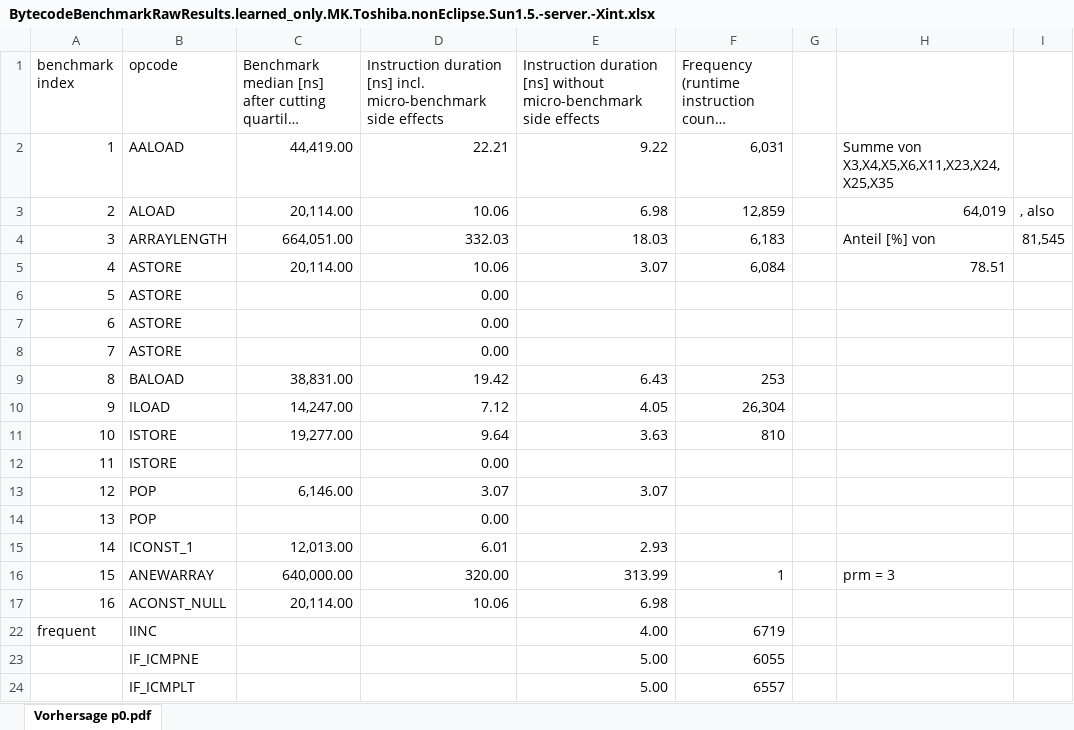
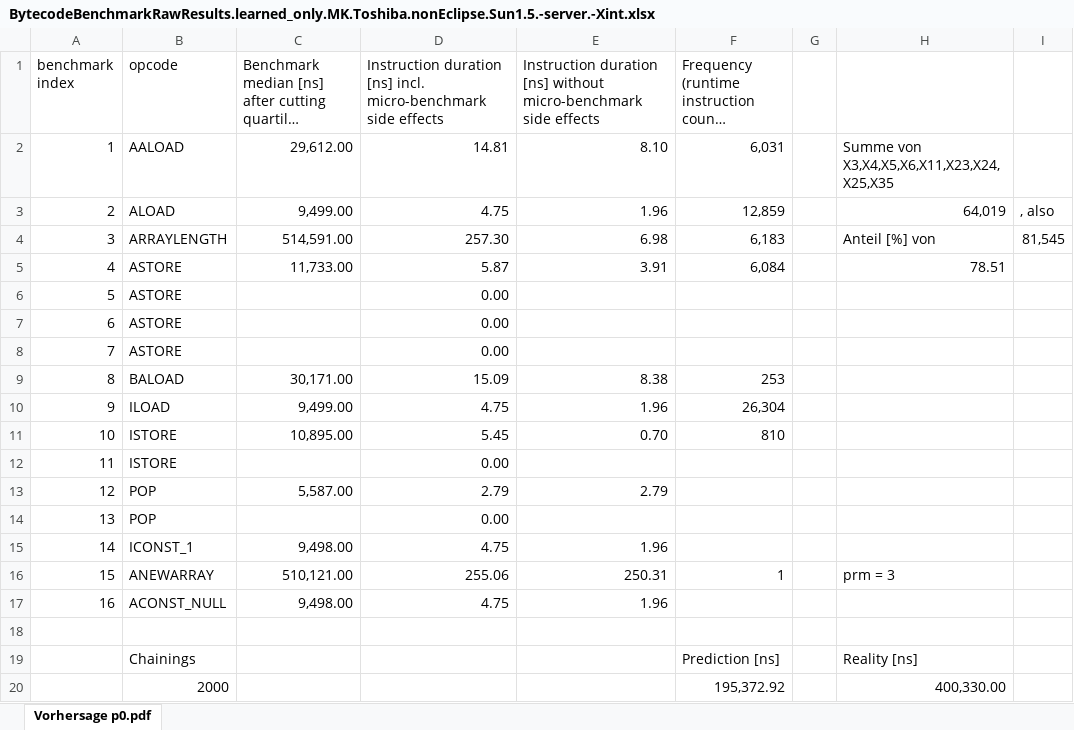
Before and after one commit to PalladioSimulator/Palladio-Core-PCM, an Excel workbook: FileShare/results/BytecodeBenchmarkRawResults.learned_only.MK.Toshiba.nonEclipse.Sun1.5.-server.-Xint.xlsx, sheet Vorhersage p0.pdf, drawn as a sheet; only a part is shown; the shorter side is filled out with more unchanged rows; long unchanged cells end in …; values as stored, in another font and other column widths than the file's, no cell formats; removed rows and columns are numbered as before the commit, all else as after; the diff covers the shown part only; the diff names each change by its address in the sheet, - before the commit and + after, or states it on an @@ line.

```diff
--- a/FileShare/results/BytecodeBenchmarkRawResults.learned_only.MK.Toshiba.nonEclipse.Sun1.5.-server.-Xint.xlsx (sheet Vorhersage p0.pdf)
+++ b/FileShare/results/BytecodeBenchmarkRawResults.learned_only.MK.Toshiba.nonEclipse.Sun1.5.-server.-Xint.xlsx (sheet Vorhersage p0.pdf)
-C2: 44,419.00
+C2: 29,612.00
-D2: 22.21
+D2: 14.81
-E2: 9.22
+E2: 8.10
-C3: 20,114.00
+C3: 9,499.00
-D3: 10.06
+D3: 4.75
-E3: 6.98
+E3: 1.96
-C4: 664,051.00
+C4: 514,591.00
-D4: 332.03
+D4: 257.30
-E4: 18.03
+E4: 6.98
-C5: 20,114.00
+C5: 11,733.00
-D5: 10.06
+D5: 5.87
-E5: 3.07
+E5: 3.91
-C9: 38,831.00
+C9: 30,171.00
-D9: 19.42
+D9: 15.09
-E9: 6.43
+E9: 8.38
-C10: 14,247.00
+C10: 9,499.00
-D10: 7.12
+D10: 4.75
-E10: 4.05
+E10: 1.96
-C11: 19,277.00
+C11: 10,895.00
-D11: 9.64
+D11: 5.45
-E11: 3.63
+E11: 0.70
-row 13: 12 | POP | 6,146.00 | 3.07 | 3.07
+row 13: 12 | POP | 5,587.00 | 2.79 | 2.79
-row 15: 14 | ICONST_1 | 12,013.00 | 6.01 | 2.93
+row 15: 14 | ICONST_1 | 9,498.00 | 4.75 | 1.96
-C16: 640,000.00
+C16: 510,121.00
-D16: 320.00
+D16: 255.06
-E16: 313.99
+E16: 250.31
+row 17: 16 | ACONST_NULL | 9,498.00 | 4.75 | 1.96
-row 18: 16 | ACONST_NULL | 20,114.00 | 10.06 | 6.98
+row 18: (empty)
+row 19:  | Chainings |  |  |  | Prediction [ns] |  | Reality [ns]
+row 20:  | 2000 |  |  |  | 195,372.92 |  | 400,330.00
```
Also changed, not shown: 7 added rows, 1 removed row and 1 hidden or unhidden row elsewhere in this sheet, cell formats, formulas that keep their value, hidden cells, FileShare/results/BytecodeBenchmarkRawResults.learned_only.MK.Lenovo.nonEclipse.Sun1.6.-server.-Xint.xlsx, 5 other files.
